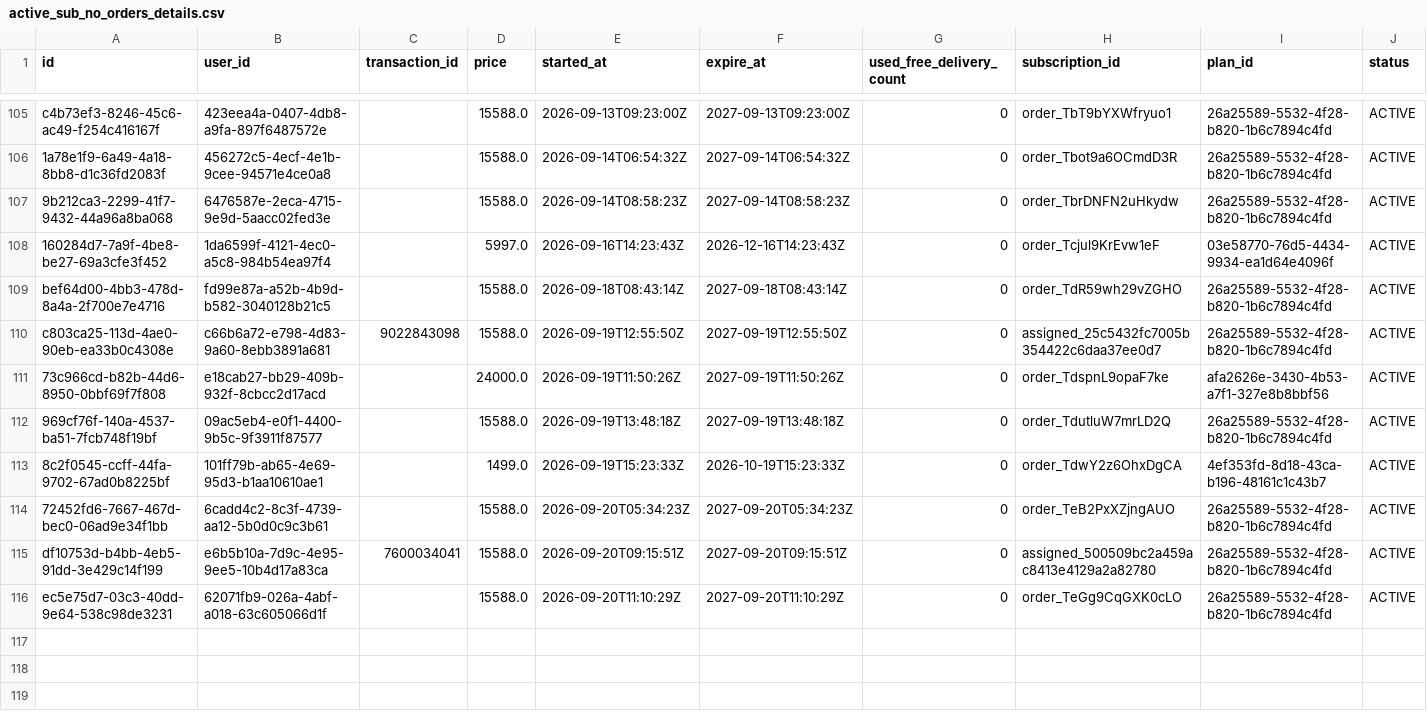
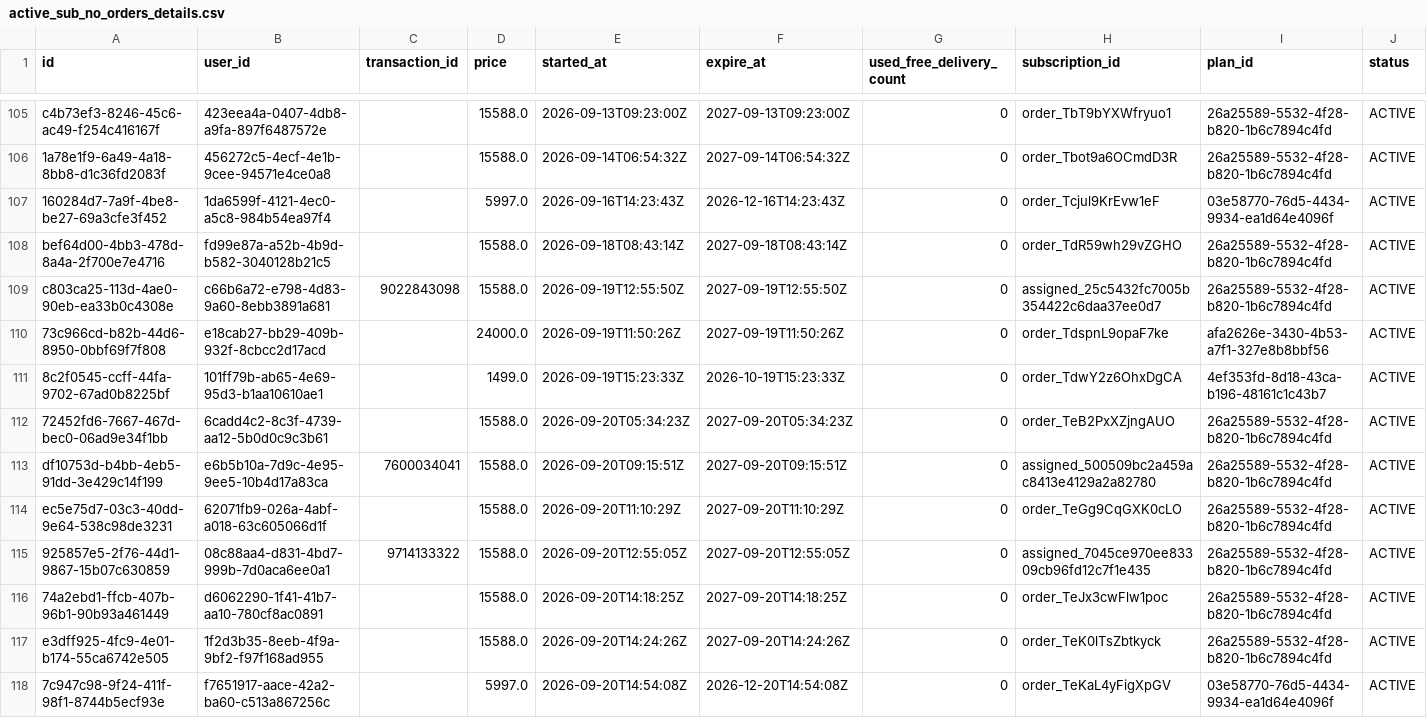
Before and after one commit to Amankr0402/Daily-Sales-Revenue-Report, a CSV file: data/active_sub_no_orders_details.csv, drawn as a sheet; only a part is shown, gaps mark what is left out; removed rows and columns are numbered as before the commit, all else as after; rows hold the shown columns only; the diff names each change by its address in the sheet, - before the commit and + after, or states it on an @@ line.

Commit message:
chore(data): auto-sync sales data [2026-09-20 14:59 UTC]

```diff
--- a/data/active_sub_no_orders_details.csv
+++ b/data/active_sub_no_orders_details.csv
-row 107: 9b212ca3-2299-41f7-9432-44a96a8ba068 | 6476587e-2eca-4715-9e9d-5aacc02fed3e |  | 15588.0 | 2026-09-14T08:58:23Z | 2027-09-14T08:58:23Z | 0 | order_TbrDNFN2uHkydw | 26a25589-5532-4f28-b820-1b6c7894c4fd | ACTIVE
-row 112: 969cf76f-140a-4537-ba51-7fcb748f19bf | 09ac5eb4-e0f1-4400-9b5c-9f3911f87577 |  | 15588.0 | 2026-09-19T13:48:18Z | 2027-09-19T13:48:18Z | 0 | order_TdutluW7mrLD2Q | 26a25589-5532-4f28-b820-1b6c7894c4fd | ACTIVE
+row 115: 925857e5-2f76-44d1-9867-15b07c630859 | 08c88aa4-d831-4bd7-999b-7d0aca6ee0a1 | 9714133322 | 15588.0 | 2026-09-20T12:55:05Z | 2027-09-20T12:55:05Z | 0 | assigned_7045ce970ee83309cb96fd12c7f1e435 | 26a25589-5532-4f28-b820-1b6c7894c4fd | ACTIVE
+row 116: 74a2ebd1-ffcb-407b-96b1-90b93a461449 | d6062290-1f41-41b7-aa10-780cf8ac0891 |  | 15588.0 | 2026-09-20T14:18:25Z | 2027-09-20T14:18:25Z | 0 | order_TeJx3cwFlw1poc | 26a25589-5532-4f28-b820-1b6c7894c4fd | ACTIVE
+row 117: e3dff925-4fc9-4e01-b174-55ca6742e505 | 1f2d3b35-8eeb-4f9a-9bf2-f97f168ad955 |  | 15588.0 | 2026-09-20T14:24:26Z | 2027-09-20T14:24:26Z | 0 | order_TeK0lTsZbtkyck | 26a25589-5532-4f28-b820-1b6c7894c4fd | ACTIVE
+row 118: 7c947c98-9f24-411f-98f1-8744b5ecf93e | f7651917-aace-42a2-ba60-c513a867256c |  | 5997.0 | 2026-09-20T14:54:08Z | 2026-12-20T14:54:08Z | 0 | order_TeKaL4yFigXpGV | 03e58770-76d5-4434-9934-ea1d64e4096f | ACTIVE
```
Also changed, not shown: data/secondary_sales_sheet.csv, data/subs_expiring_today_details.csv, 21 other files.
